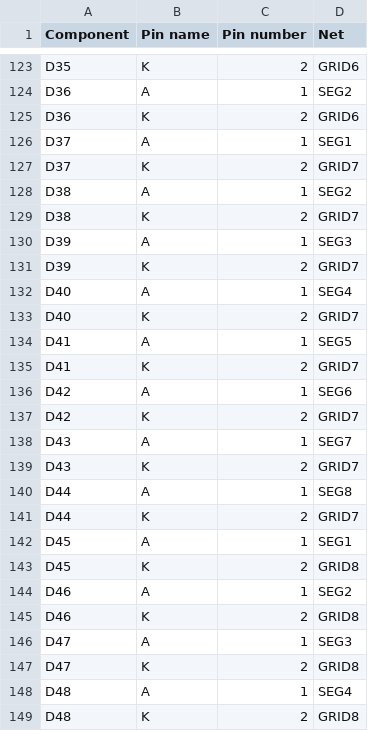
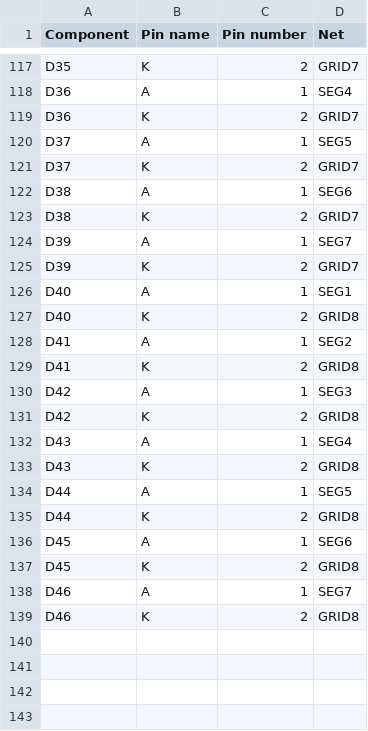
Before and after one commit to Interregional-cartographic-yacluster/clock, a CSV file: hardware/connections.csv, drawn as a sheet; only a part is shown, gaps mark what is left out; removed rows and columns are numbered as before the commit, all else as after; the diff covers the shown part only; the diff names each change by its address in the sheet, - before the commit and + after, or states it on an @@ line.

```diff
--- a/hardware/connections.csv
+++ b/hardware/connections.csv
-D117 (Net): GRID6
+D117 (Net): GRID7
-D118 (Net): SEG2
+D118 (Net): SEG4
-D119 (Net): GRID6
+D119 (Net): GRID7
-D120 (Net): SEG1
+D120 (Net): SEG5
-D122 (Net): SEG2
+D122 (Net): SEG6
-D124 (Net): SEG3
+D124 (Net): SEG7
-D126 (Net): SEG4
+D126 (Net): SEG1
-D127 (Net): GRID7
+D127 (Net): GRID8
-D128 (Net): SEG5
+D128 (Net): SEG2
-D129 (Net): GRID7
+D129 (Net): GRID8
-D130 (Net): SEG6
+D130 (Net): SEG3
-D131 (Net): GRID7
+D131 (Net): GRID8
-D132 (Net): SEG7
+D132 (Net): SEG4
-D133 (Net): GRID7
+D133 (Net): GRID8
-D134 (Net): SEG8
+D134 (Net): SEG5
-D135 (Net): GRID7
+D135 (Net): GRID8
-D136 (Net): SEG1
+D136 (Net): SEG6
-D138 (Net): SEG2
+D138 (Net): SEG7
-row 146: D47 | A | 1 | SEG3
-row 147: D47 | K | 2 | GRID8
-row 148: D48 | A | 1 | SEG4
-row 149: D48 | K | 2 | GRID8
```
Also changed, not shown: 14 removed rows and 38 edited cells elsewhere in this file, hardware/bom.csv, 8 other files.
